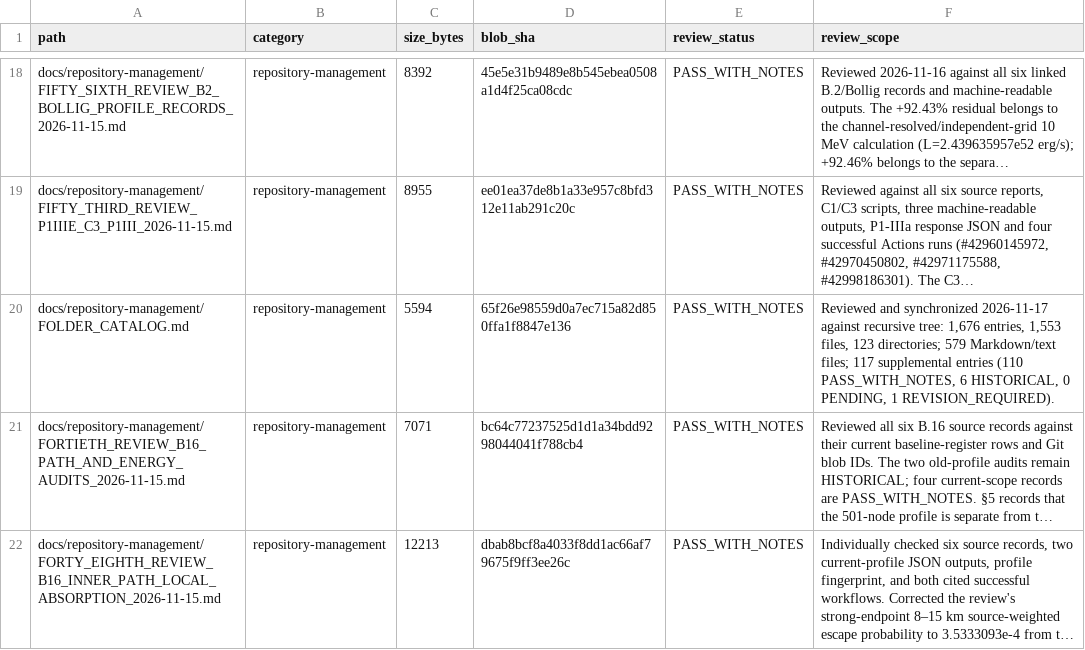
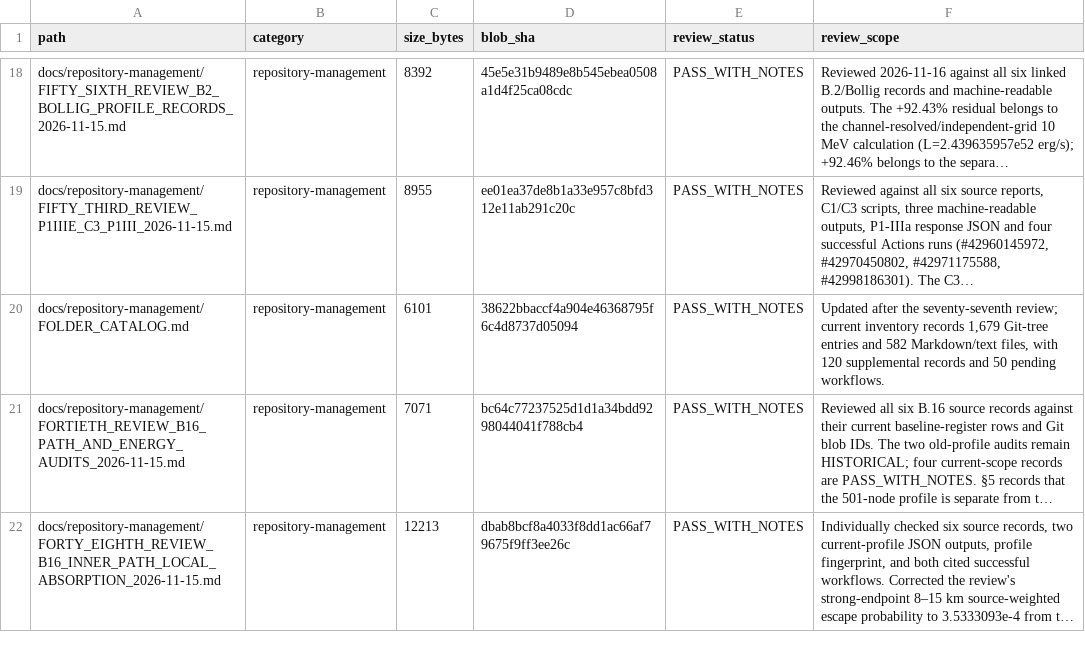
Before and after one commit to lm846802297-bit/axial-vector-review-response, a CSV file: docs/repository-management/SUPPLEMENTAL_DOCUMENT_AUDIT_REGISTER.csv, drawn as a sheet; only a part is shown, gaps mark what is left out; long unchanged cells end in …; the diff names each change by its address in the sheet, - before the commit and + after, or states it on an @@ line.

Commit message:
docs: synchronize folder catalog fingerprint

```diff
--- a/docs/repository-management/SUPPLEMENTAL_DOCUMENT_AUDIT_REGISTER.csv
+++ b/docs/repository-management/SUPPLEMENTAL_DOCUMENT_AUDIT_REGISTER.csv
-C20 (size_bytes): 5594
+C20 (size_bytes): 6101
-D20 (blob_sha): 65f26e98559d0a7ec715a82d850ffa1f8847e136
+D20 (blob_sha): 38622bbaccf4a904e46368795f6c4d8737d05094
-F20 (review_scope): Reviewed and synchronized 2026-11-17 against recursive tree: 1,676 entries, 1,553 files, 123 directories; 579 Markdown/text files; 117 supplemental entries (110 PASS_WITH_NOTES, 6 HISTORICAL, 0 PENDING, 1 REVISION_REQUIRED).
+F20 (review_scope): Updated after the seventy-seventh review; current inventory records 1,679 Git-tree entries and 582 Markdown/text files, with 120 supplemental records and 50 pending workflows.
```
